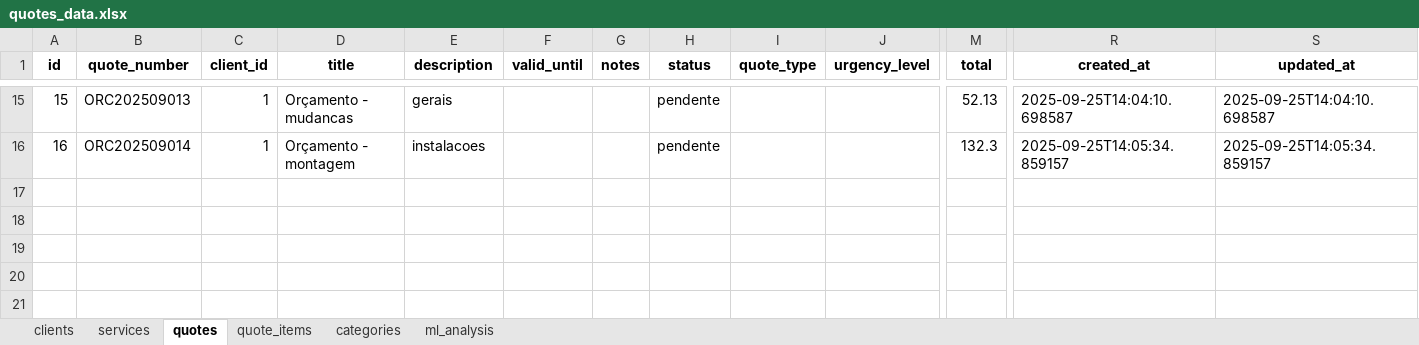
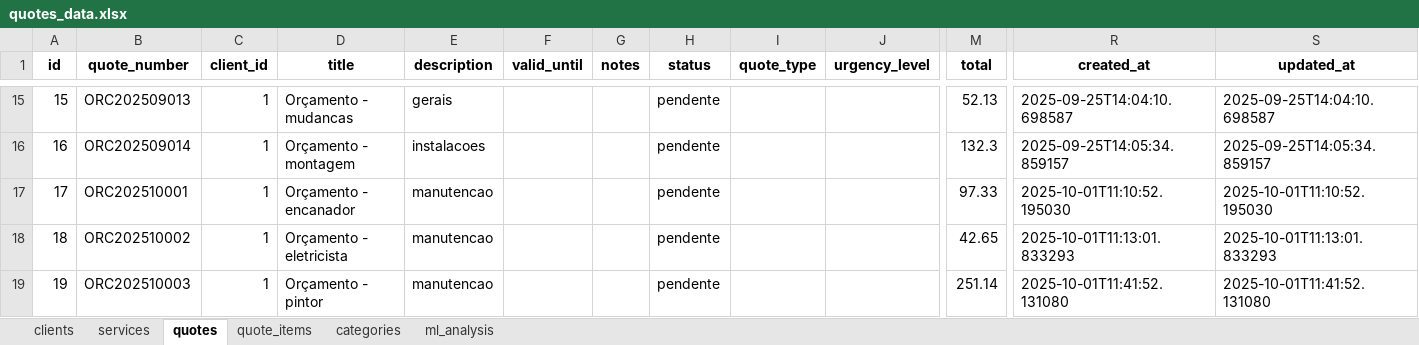
Before and after one commit to FPbueno/DSG_5, an Excel workbook: backend/quotes_data.xlsx, sheet quotes, drawn as a sheet; only a part is shown, gaps mark what is left out; values as stored, in another font and other column widths than the file's, no borders; rows hold the shown columns only; the diff names each change by its address in the sheet, - before the commit and + after, or states it on an @@ line.

```diff
--- a/backend/quotes_data.xlsx (sheet quotes)
+++ b/backend/quotes_data.xlsx (sheet quotes)
+row 17: 17 | ORC202510001 | 1 | Orçamento - encanador | manutencao |  |  | pendente |  |  | 97.33 | 2025-10-01T11:10:52.195030 | 2025-10-01T11:10:52.195030
+row 18: 18 | ORC202510002 | 1 | Orçamento - eletricista | manutencao |  |  | pendente |  |  | 42.65 | 2025-10-01T11:13:01.833293 | 2025-10-01T11:13:01.833293
+row 19: 19 | ORC202510003 | 1 | Orçamento - pintor | manutencao |  |  | pendente |  |  | 251.14 | 2025-10-01T11:41:52.131080 | 2025-10-01T11:41:52.131080
```
Also changed, not shown: sheet quote_items, sheet services, 10 other files.
